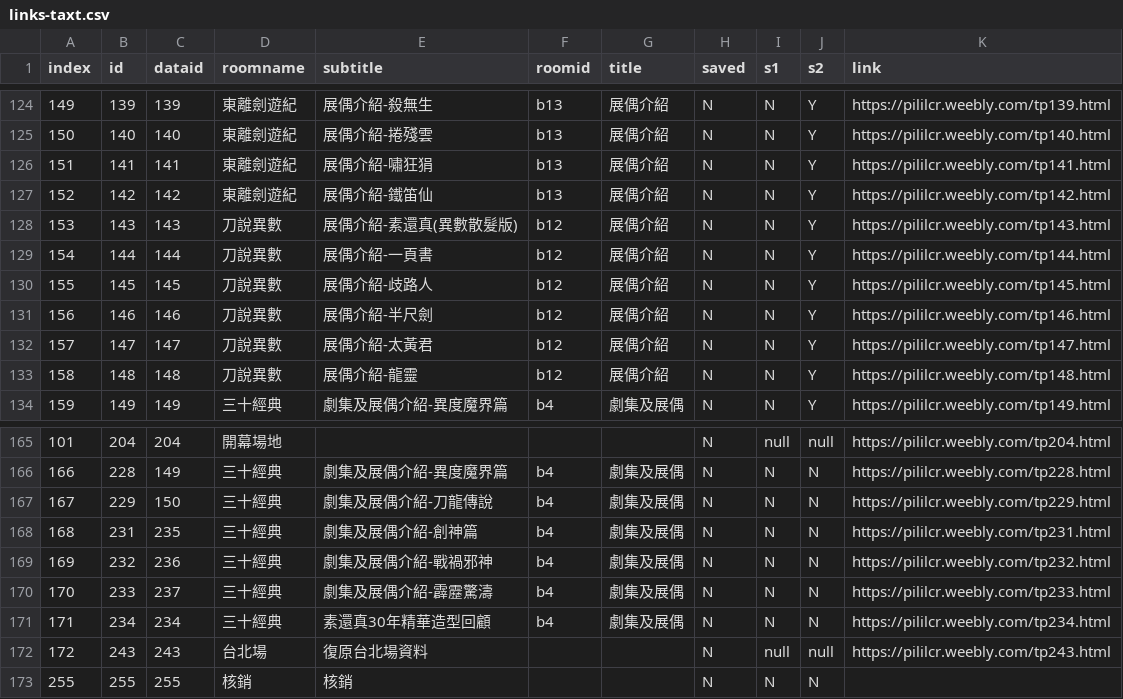
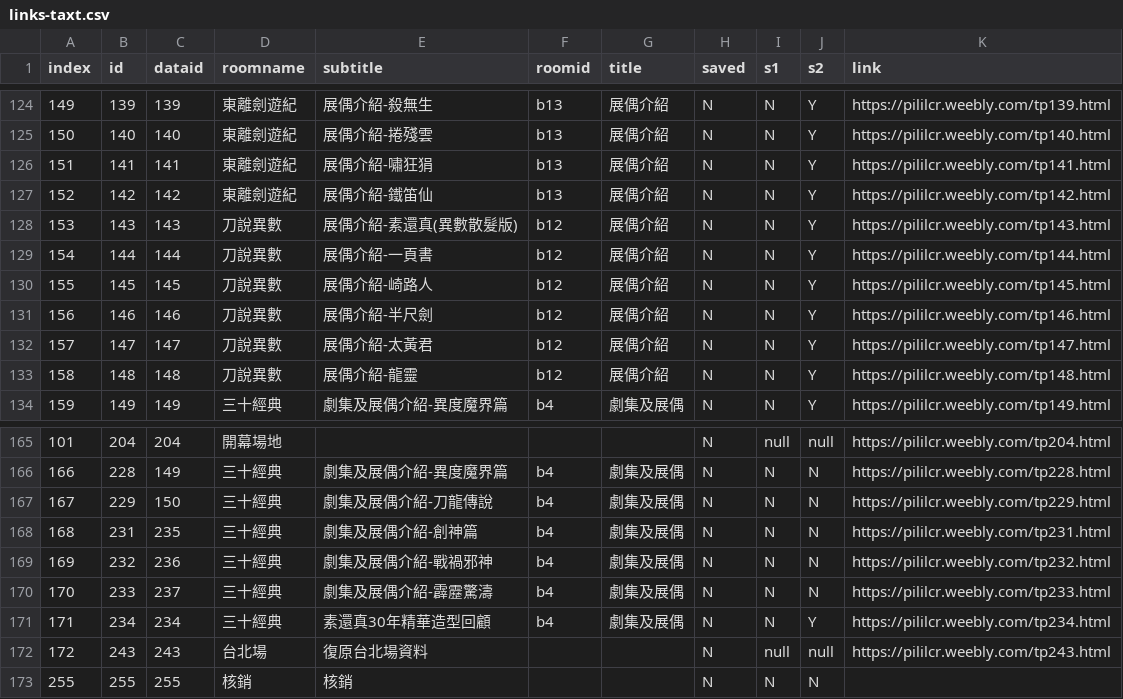
Before and after one commit to gonzdevour/pili-lcr, a CSV file: www/links-taxt.csv, drawn as a sheet; only a part is shown, gaps mark what is left out.

```diff
--- a/www/links-taxt.csv
+++ b/www/links-taxt.csv
@@ -129,3 +129,3 @@ index,id,dataid,roomname,subtitle,roomid,title,saved,s1,s2,link
 154,144,144,刀說異數,展偶介紹-一頁書,b12,展偶介紹,N,N,Y,https://pililcr.weebly.com/tp144.html
-155,145,145,刀說異數,展偶介紹-歧路人,b12,展偶介紹,N,N,Y,https://pililcr.weebly.com/tp145.html
+155,145,145,刀說異數,展偶介紹-崎路人,b12,展偶介紹,N,N,Y,https://pililcr.weebly.com/tp145.html
 156,146,146,刀說異數,展偶介紹-半尺劍,b12,展偶介紹,N,N,Y,https://pililcr.weebly.com/tp146.html
@@ -170,3 +170,3 @@ index,id,dataid,roomname,subtitle,roomid,title,saved,s1,s2,link
 170,233,237,三十經典,劇集及展偶介紹-霹靂驚濤,b4,劇集及展偶,N,N,N,https://pililcr.weebly.com/tp233.html
-171,234,234,三十經典,素還真30年精華造型回顧,b4,劇集及展偶,N,N,N,https://pililcr.weebly.com/tp234.html
+171,234,234,三十經典,素還真30年精華造型回顧,b4,劇集及展偶,N,N,Y,https://pililcr.weebly.com/tp234.html
 172,243,243,台北場,復原台北場資料,,,N,null,null,https://pililcr.weebly.com/tp243.html
```
Also changed, not shown: 4 other files.
